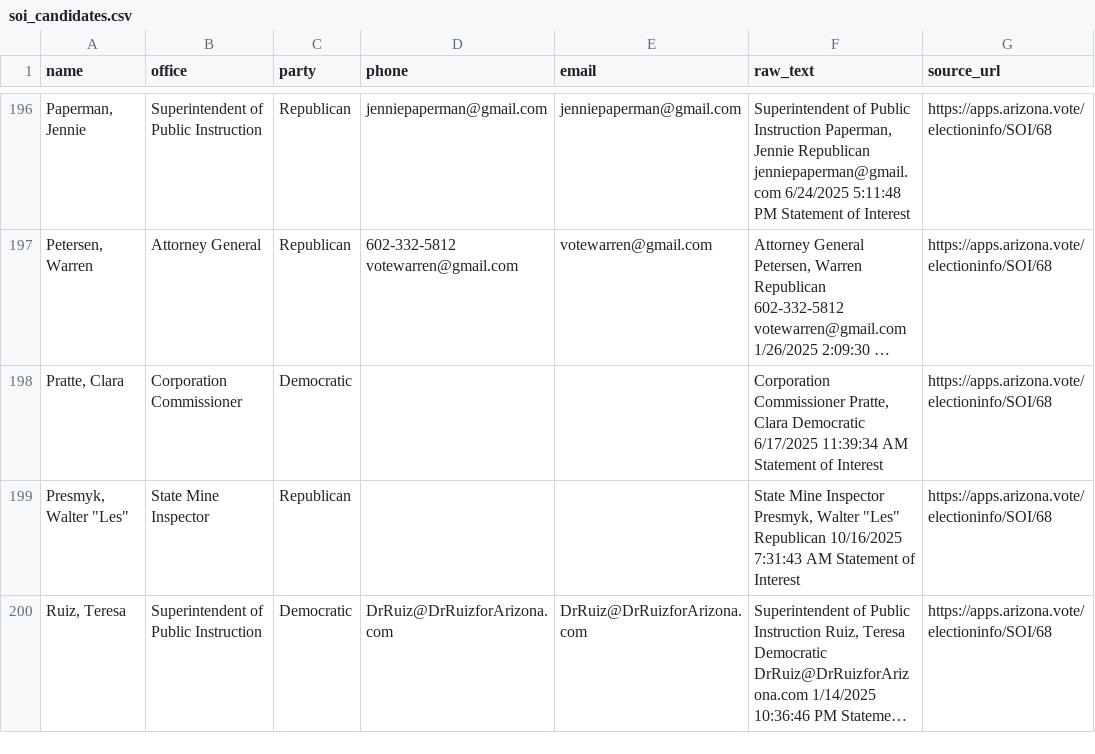
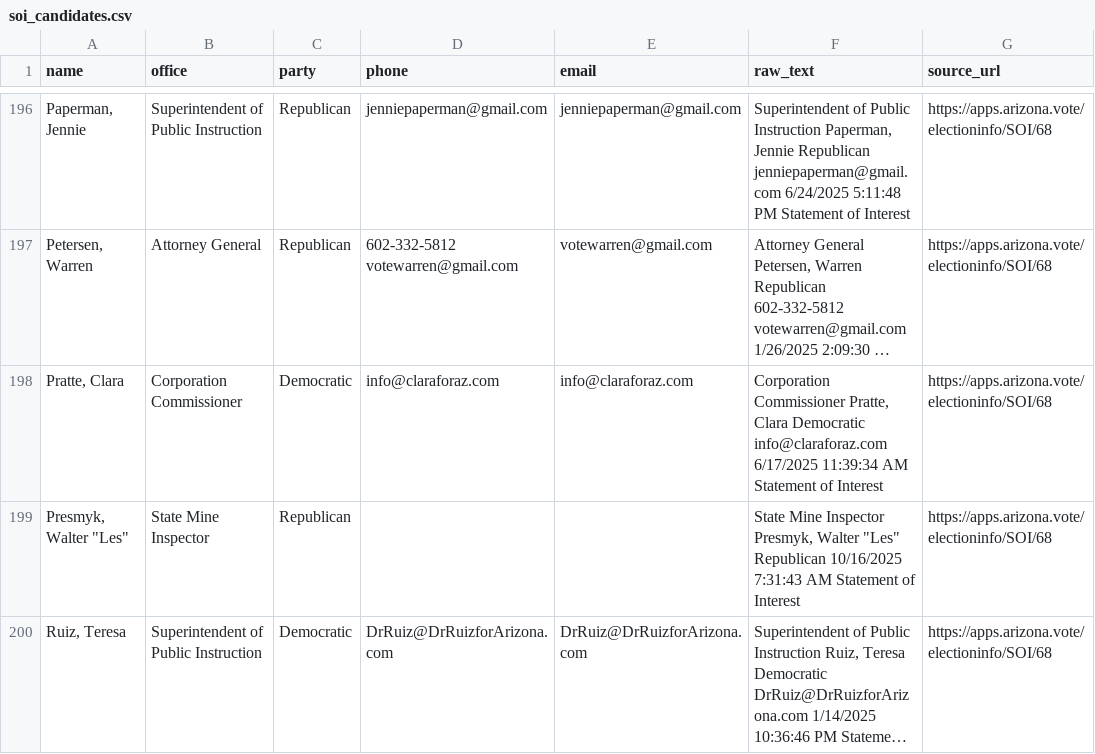
Before and after one commit to Cooperation-org/Az-Sunshine, a CSV file: backend/data/soi_candidates.csv, drawn as a sheet; only a part is shown, gaps mark what is left out; long unchanged cells end in …; the diff covers the shown part only; the diff names each change by its address in the sheet, - before the commit and + after, or states it on an @@ line.

```diff
--- a/backend/data/soi_candidates.csv
+++ b/backend/data/soi_candidates.csv
-D198 (phone): (empty)
+D198 (phone): info@claraforaz.com
-E198 (email): (empty)
+E198 (email): info@claraforaz.com
-F198 (raw_text): …Clara Democratic 6/17/2025 11:39:34…
+F198 (raw_text): …Clara Democratic info@claraforaz.com 6/17/2025 11:39:34…
```
Also changed, not shown: 1 added row, 2 removed rows and 2 edited cells elsewhere in this file, 4 other files.
